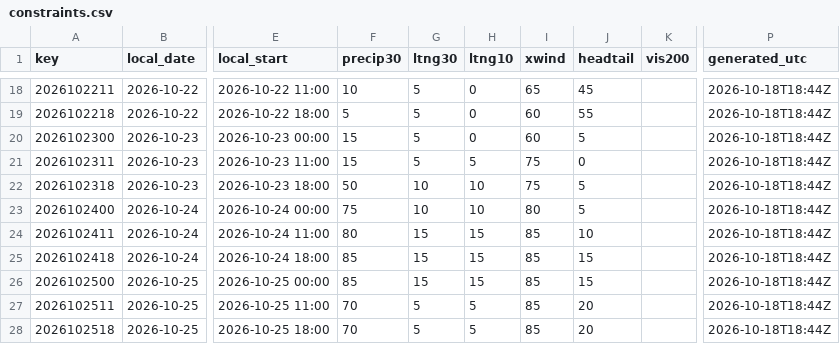
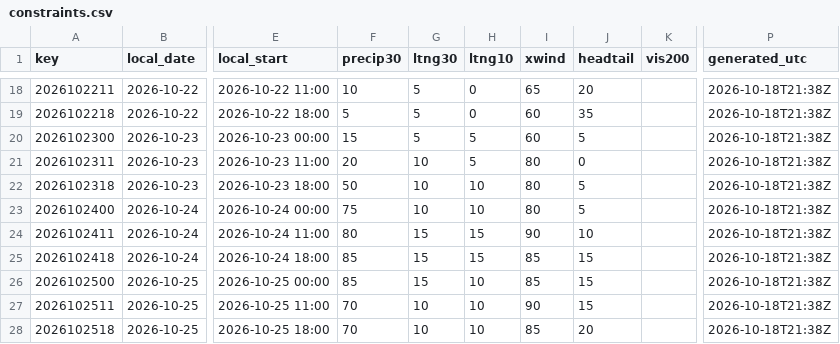
Before and after one commit to cyclonecizek/SLFWeather, a CSV file: docs/data/constraints.csv, drawn as a sheet; only a part is shown, gaps mark what is left out; the diff covers the shown part only; the diff names each change by its address in the sheet, - before the commit and + after, or states it on an @@ line.

```diff
--- a/docs/data/constraints.csv
+++ b/docs/data/constraints.csv
-J18 (headtail): 45
+J18 (headtail): 20
-P18:P28 (generated_utc): 2026-10-18T18:44Z
+P18:P28 (generated_utc): 2026-10-18T21:38Z
-J19 (headtail): 55
+J19 (headtail): 35
-H20 (ltng10): 0
+H20 (ltng10): 5
-F21 (precip30): 15
+F21 (precip30): 20
-G21 (ltng30): 5
+G21 (ltng30): 10
-I21:I22 (xwind): 75
+I21:I22 (xwind): 80
-I24 (xwind): 85
+I24 (xwind): 90
-H26 (ltng10): 15
+H26 (ltng10): 10
-G27:G28 (ltng30): 5
+G27:G28 (ltng30): 10
-H27:H28 (ltng10): 5
+H27:H28 (ltng10): 10
-I27 (xwind): 85
+I27 (xwind): 90
-J27 (headtail): 20
+J27 (headtail): 15
```
Also changed, not shown: 49 edited cells elsewhere in this file, docs/data/GFS_upper_air_KTTS.csv, docs/data/KTTS_ENS_wind.csv, 10 other files.
